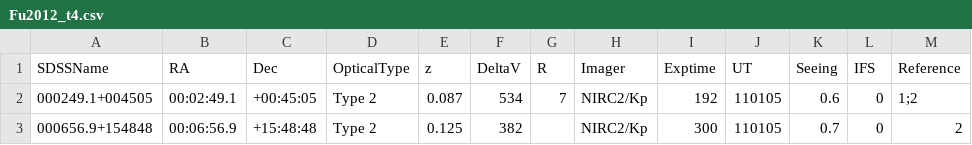
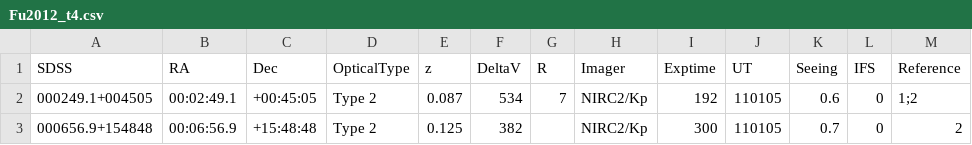
Before and after one commit to thatastroguy/thebigmac, a CSV file: Tables/Fu2012/Fu2012_t4.csv, drawn as a sheet; only a part is shown.

```diff
--- a/Tables/Fu2012/Fu2012_t4.csv
+++ b/Tables/Fu2012/Fu2012_t4.csv
@@ -1,2 +1,2 @@
-SDSSName,RA,Dec,OpticalType,z,DeltaV,R,Imager,Exptime,UT,Seeing,IFS,Reference
+SDSS,RA,Dec,OpticalType,z,DeltaV,R,Imager,Exptime,UT,Seeing,IFS,Reference
 000249.1+004505,00:02:49.1,+00:45:05,Type 2,0.087,534,7,NIRC2/Kp,192,110105,0.6,0,1;2
```
Also changed, not shown: Tables/Rubinur2019/Rubinur2019.csv, 3 other files.
